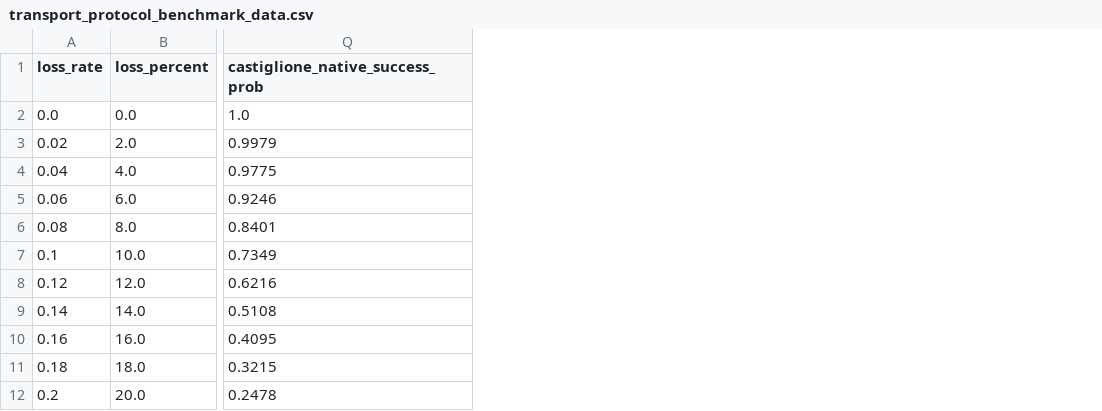
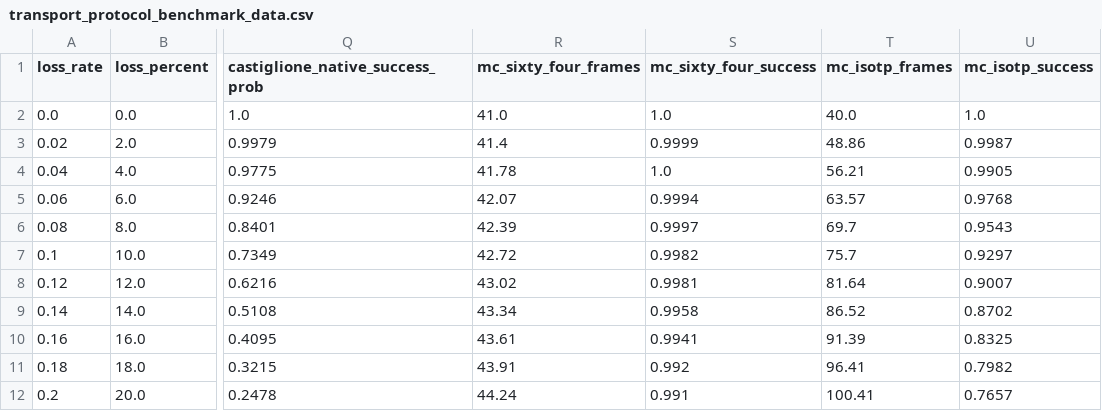
Before and after one commit to PQC-with-IDS-for-CAN-bus/PQC-with-IDS-for-CAN-bus, a CSV file: Phase 3/data/transport_protocol_benchmark_data.csv, drawn as a sheet; only a part is shown, gaps mark what is left out; the diff names each change by its address in the sheet, - before the commit and + after, or states it on an @@ line.

Commit message:
feat(phase3): authentic pure C++17 CISG suite with liboqs ML-DSA-44, NIST Ascon SP 800-232, ONNX INT8, ISO 11898-1 wire delays, and Kaustuv handoff runbook

```diff
--- a/Phase 3/data/transport_protocol_benchmark_data.csv
+++ b/Phase 3/data/transport_protocol_benchmark_data.csv
+column R (mc_sixty_four_frames), rows 2-12: 41.0 | 41.4 | 41.78 | 42.07 | 42.39 | 42.72 | 43.02 | 43.34 | 43.61 | 43.91 | 44.24
+column S (mc_sixty_four_success), rows 2-12: 1.0 | 0.9999 | 1.0 | 0.9994 | 0.9997 | 0.9982 | 0.9981 | 0.9958 | 0.9941 | 0.992 | 0.991
+column T (mc_isotp_frames), rows 2-12: 40.0 | 48.86 | 56.21 | 63.57 | 69.7 | 75.7 | 81.64 | 86.52 | 91.39 | 96.41 | 100.41
+column U (mc_isotp_success), rows 2-12: 1.0 | 0.9987 | 0.9905 | 0.9768 | 0.9543 | 0.9297 | 0.9007 | 0.8702 | 0.8325 | 0.7982 | 0.7657
```
Also changed, not shown: Phase 3/Code/buffer_quarantine_comparative_benchmark.csv, 40 other files.
